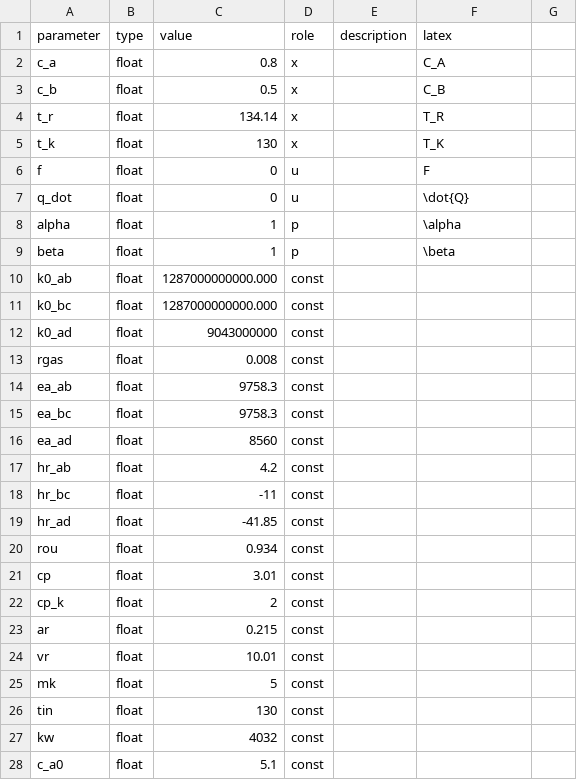
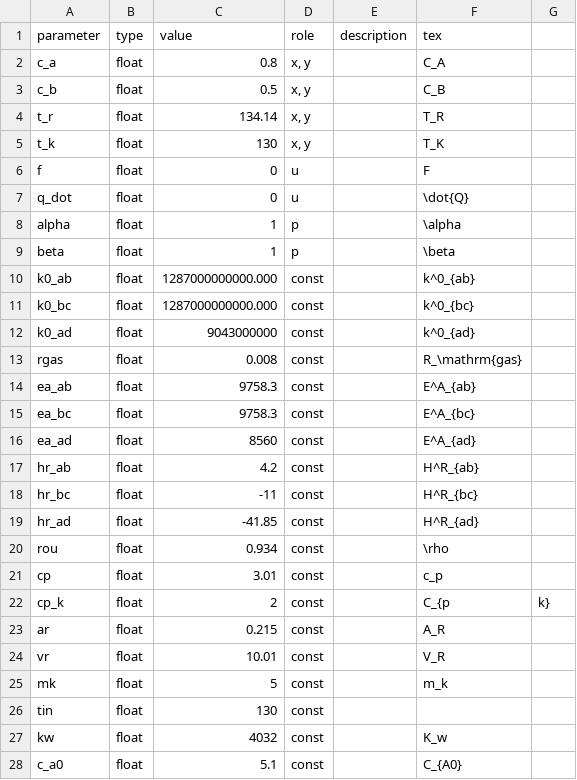
Before and after one commit to ductrivo/nextpredco, a CSV file: src/nextpredco/data/cstr/model_info.csv, drawn as a sheet; the diff names each change by its address in the sheet, - before the commit and + after, or states it on an @@ line.

```diff
--- a/src/nextpredco/data/cstr/model_info.csv
+++ b/src/nextpredco/data/cstr/model_info.csv
-F1: latex
+F1: tex
-D2:D5 (role): x
+D2:D5 (role): x, y
-F10 (tex): (empty)
+F10 (tex): k^0_{ab}
-F11 (tex): (empty)
+F11 (tex): k^0_{bc}
-F12 (tex): (empty)
+F12 (tex): k^0_{ad}
-F13 (tex): (empty)
+F13 (tex): R_\mathrm{gas}
-F14 (tex): (empty)
+F14 (tex): E^A_{ab}
-F15 (tex): (empty)
+F15 (tex): E^A_{bc}
-F16 (tex): (empty)
+F16 (tex): E^A_{ad}
-F17 (tex): (empty)
+F17 (tex): H^R_{ab}
-F18 (tex): (empty)
+F18 (tex): H^R_{bc}
-F19 (tex): (empty)
+F19 (tex): H^R_{ad}
-F20 (tex): (empty)
+F20 (tex): \rho
-F21 (tex): (empty)
+F21 (tex): c_p
-F22 (tex): (empty)
+F22 (tex): C_{p
-G22: (empty)
+G22: k}
-F23 (tex): (empty)
+F23 (tex): A_R
-F24 (tex): (empty)
+F24 (tex): V_R
-F25 (tex): (empty)
+F25 (tex): m_k
-F27 (tex): (empty)
+F27 (tex): K_w
-F28 (tex): (empty)
+F28 (tex): C_{A0}
```
Also changed, not shown: 2 other files.
